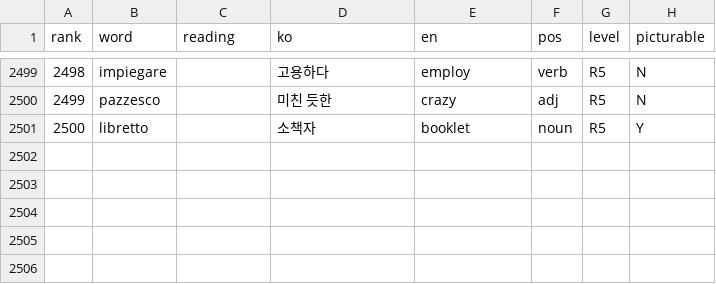
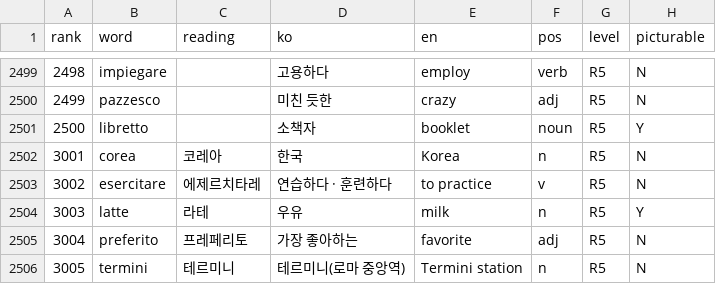
Before and after one commit to talkverselab/talkversehanja, a CSV file: talkverse_art/words/it.csv, drawn as a sheet; only a part is shown, gaps mark what is left out; the diff names each change by its address in the sheet, - before the commit and + after, or states it on an @@ line.

```diff
--- a/talkverse_art/words/it.csv
+++ b/talkverse_art/words/it.csv
+row 2502: 3001 | corea | 코레아 | 한국 | Korea | n | R5 | N
+row 2503: 3002 | esercitare | 에제르치타레 | 연습하다 · 훈련하다 | to practice | v | R5 | N
+row 2504: 3003 | latte | 라테 | 우유 | milk | n | R5 | Y
+row 2505: 3004 | preferito | 프레페리토 | 가장 좋아하는 | favorite | adj | R5 | N
+row 2506: 3005 | termini | 테르미니 | 테르미니(로마 중앙역) | Termini station | n | R5 | N
```
Also changed, not shown: talkverse_art/words/it_art.csv.
